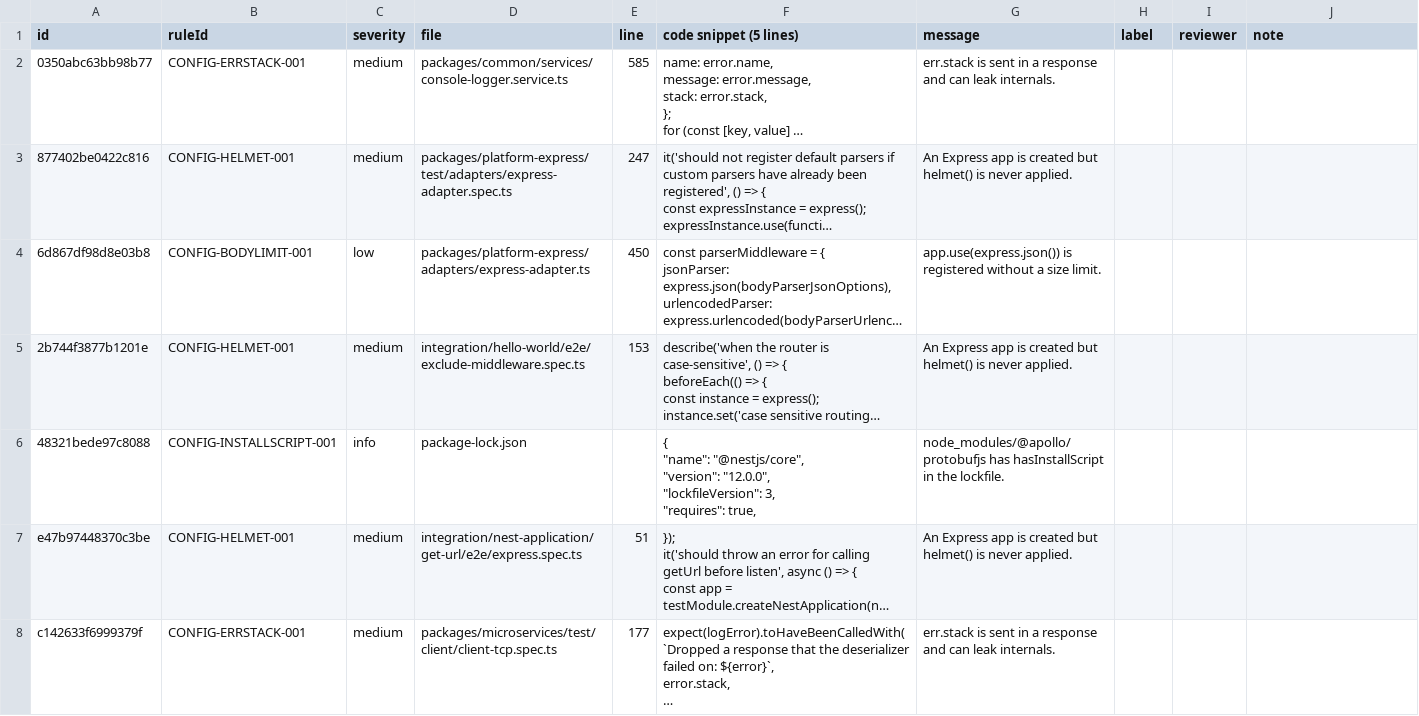
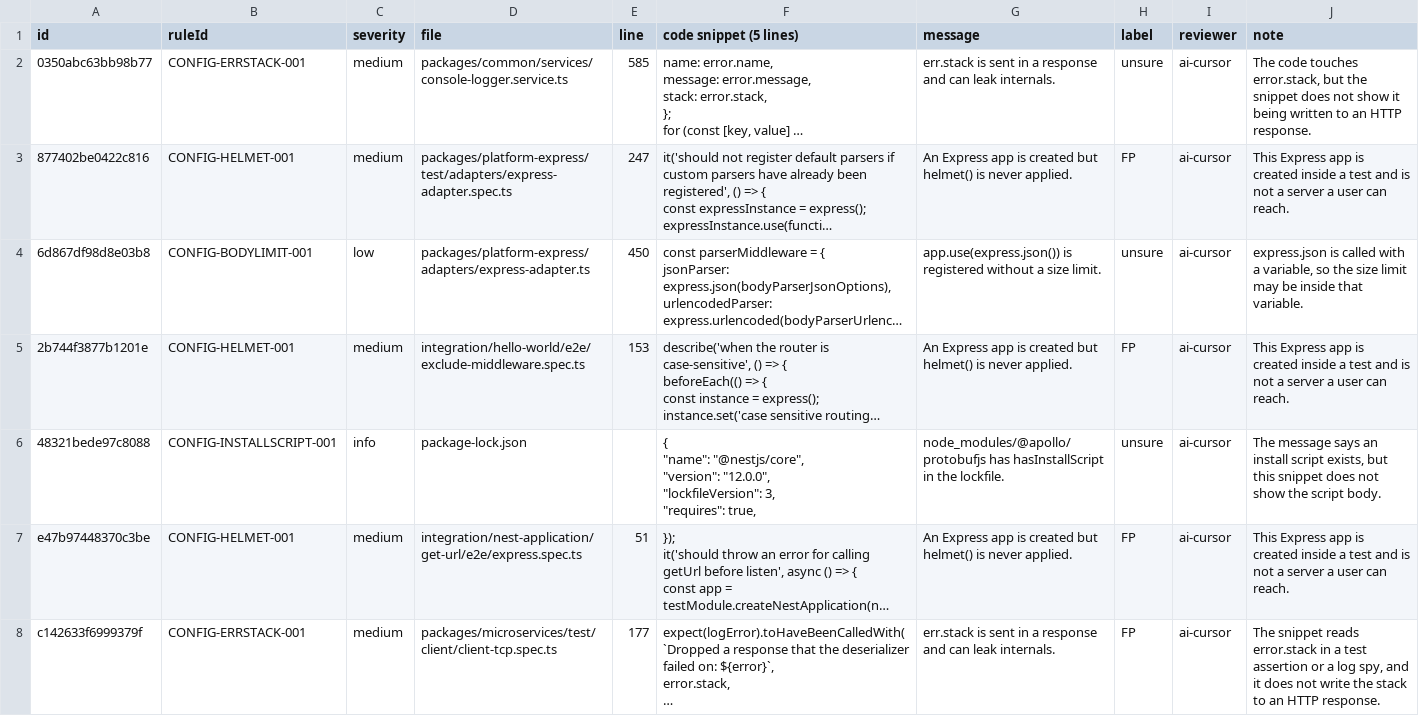
Before and after one commit to kathanp/fullshield, a CSV file: bench/review/nest.csv, drawn as a sheet; only a part is shown; long unchanged cells end in …; the diff covers the shown part only; the diff names each change by its address in the sheet, - before the commit and + after, or states it on an @@ line.

```diff
--- a/bench/review/nest.csv
+++ b/bench/review/nest.csv
-H2 (label): (empty)
+H2 (label): unsure
-I2:I8 (reviewer): (empty)
+I2:I8 (reviewer): ai-cursor
-J2 (note): (empty)
+J2 (note): The code touches error.stack, but the snippet does not show it being written to an HTTP response.
-H3 (label): (empty)
+H3 (label): FP
-J3 (note): (empty)
+J3 (note): This Express app is created inside a test and is not a server a user can reach.
-H4 (label): (empty)
+H4 (label): unsure
-J4 (note): (empty)
+J4 (note): express.json is called with a variable, so the size limit may be inside that variable.
-H5 (label): (empty)
+H5 (label): FP
-J5 (note): (empty)
+J5 (note): This Express app is created inside a test and is not a server a user can reach.
-H6 (label): (empty)
+H6 (label): unsure
-J6 (note): (empty)
+J6 (note): The message says an install script exists, but this snippet does not show the script body.
-H7:H8 (label): (empty)
+H7:H8 (label): FP
-J7 (note): (empty)
+J7 (note): This Express app is created inside a test and is not a server a user can reach.
-J8 (note): (empty)
+J8 (note): The snippet reads error.stack in a test assertion or a log spy, and it does not write the stack to an HTTP response.
```
Also changed, not shown: 60 edited cells elsewhere in this file, bench/review/next.csv, bench/review/pino.csv, 18 other files.
